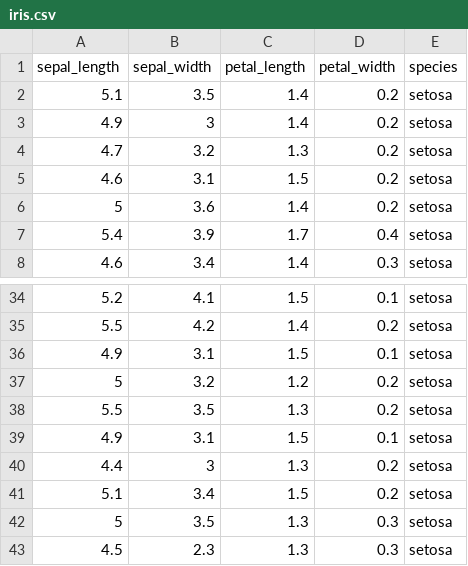
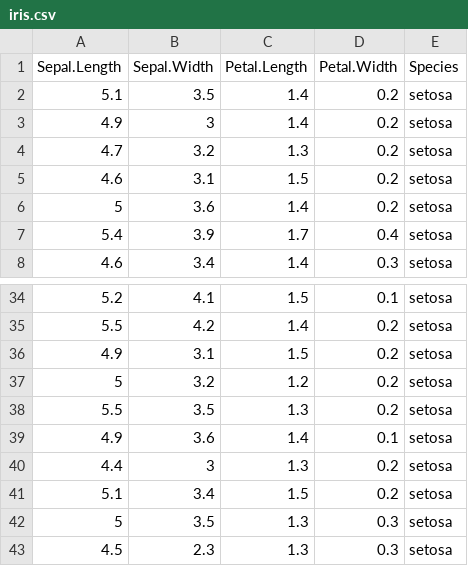
Before and after one commit to smakethunter/Iris, a CSV file: iris.csv, drawn as a sheet; only a part is shown, gaps mark what is left out; removed rows and columns are numbered as before the commit, all else as after; the diff names each change by its address in the sheet, - before the commit and + after, or states it on an @@ line.

```diff
--- a/iris.csv
+++ b/iris.csv
-row 1: sepal_length | sepal_width | petal_length | petal_width | species
+row 1: Sepal.Length | Sepal.Width | Petal.Length | Petal.Width | Species
-D36: 0.1
+D36: 0.2
-B39: 3.1
+B39: 3.6
-C39: 1.5
+C39: 1.4
```
Also changed, not shown: 2 other files.
